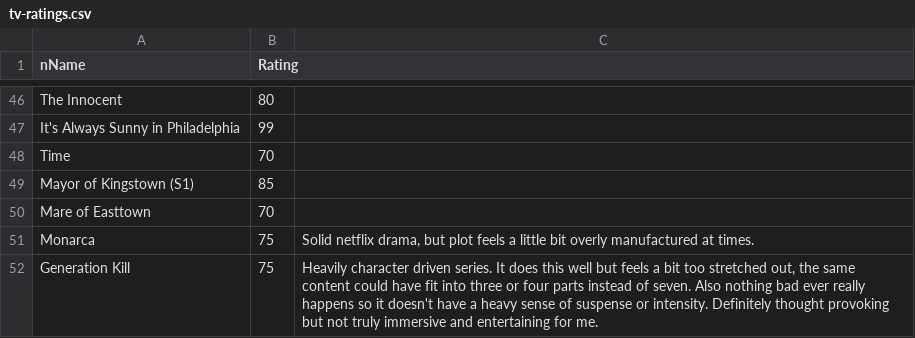
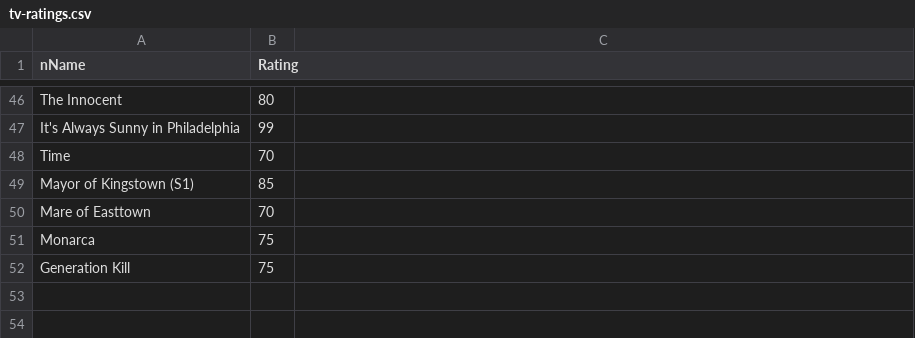
Before and after one commit to CScho96/Film-list, a CSV file: _data/tv-ratings.csv, drawn as a sheet; only a part is shown, gaps mark what is left out.

Commit message:
Update tv-ratings.csv

```diff
--- a/_data/tv-ratings.csv
+++ b/_data/tv-ratings.csv
@@ -50,3 +50,3 @@ Mayor of Kingstown (S1),85
 Mare of Easttown,70
-Monarca,75,"Solid netflix drama, but plot feels a little bit overly manufactured at times."
-Generation Kill,75,"Heavily character driven series. It does this well but feels a bit too stretched out, the same content could have fit into three or four parts instead of seven. Also nothing bad ever really happens so it doesn't have a heavy sense of suspense or intensity. Definitely thought provoking but not truly immersive and entertaining for me."
+Monarca,75
+Generation Kill,75
```
